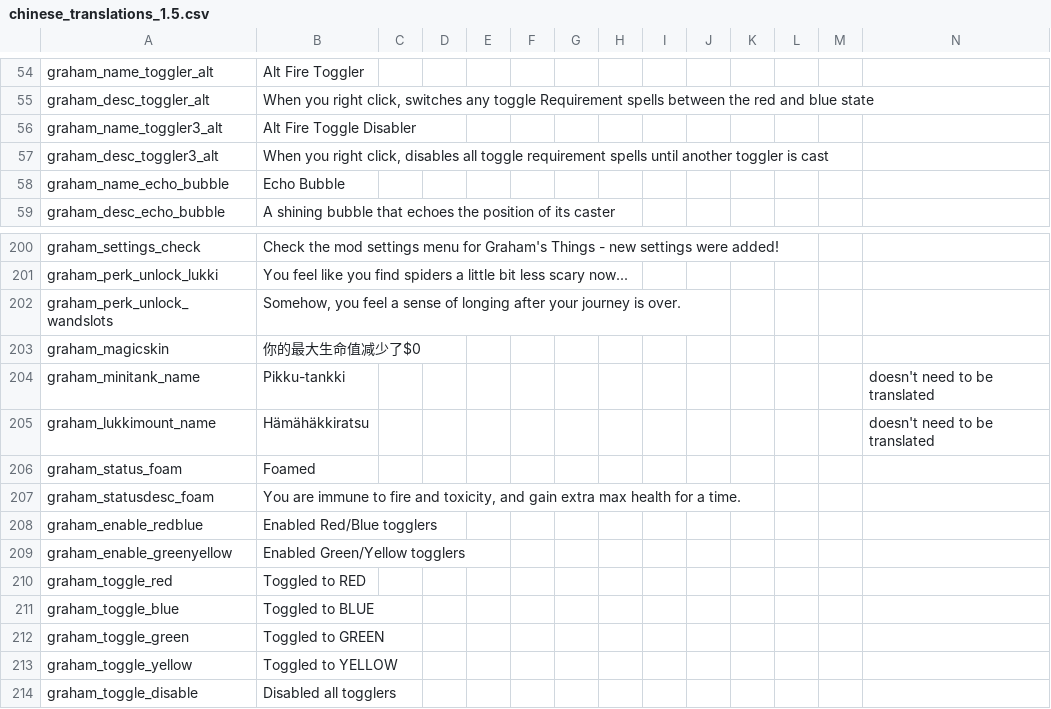
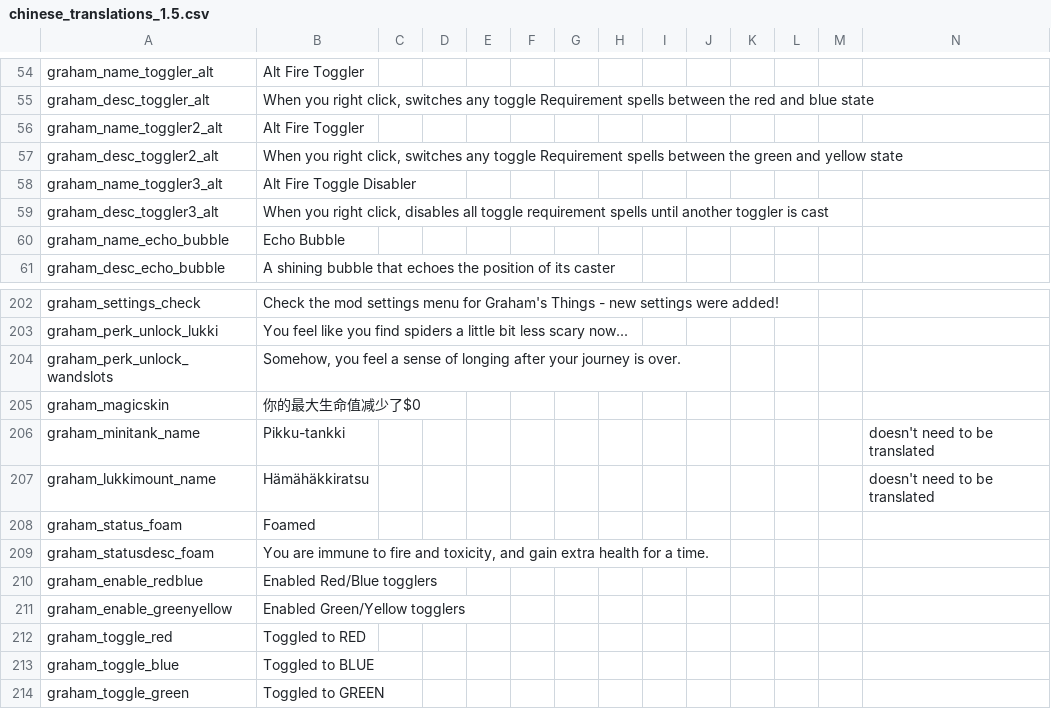
Before and after one commit to GrahamBurgers/grahamsperks, a CSV file: files/chinese_translations_1.5.csv, drawn as a sheet; only a part is shown, gaps mark what is left out; the shorter side is filled out with more unchanged rows.

```diff
--- a/files/chinese_translations_1.5.csv
+++ b/files/chinese_translations_1.5.csv
@@ -55,2 +55,4 @@ graham_name_toggler_alt,Alt Fire Toggler,,,,,,,,,,,,
 graham_desc_toggler_alt,"When you right click, switches any toggle Requirement spells between the red and blue state",,,,,,,,,,,,
+graham_name_toggler2_alt,Alt Fire Toggler,,,,,,,,,,,,
+graham_desc_toggler2_alt,"When you right click, switches any toggle Requirement spells between the green and yellow state",,,,,,,,,,,,
 graham_name_toggler3_alt,Alt Fire Toggle Disabler,,,,,,,,,,,,
@@ -206,3 +208,3 @@ graham_lukkimount_name,Hämähäkkiratsu,,,,,,,,,,,,doesn't need to be translate
 graham_status_foam,Foamed,,,,,,,,,,,,
-graham_statusdesc_foam,"You are immune to fire and toxicity, and gain extra max health for a time.",,,,,,,,,,,,
+graham_statusdesc_foam,"You are immune to fire and toxicity, and gain extra health for a time.",,,,,,,,,,,,
 graham_enable_redblue,Enabled Red/Blue togglers,,,,,,,,,,,,
```
Also changed, not shown: files/translations_1.5.csv, 14 other files.
